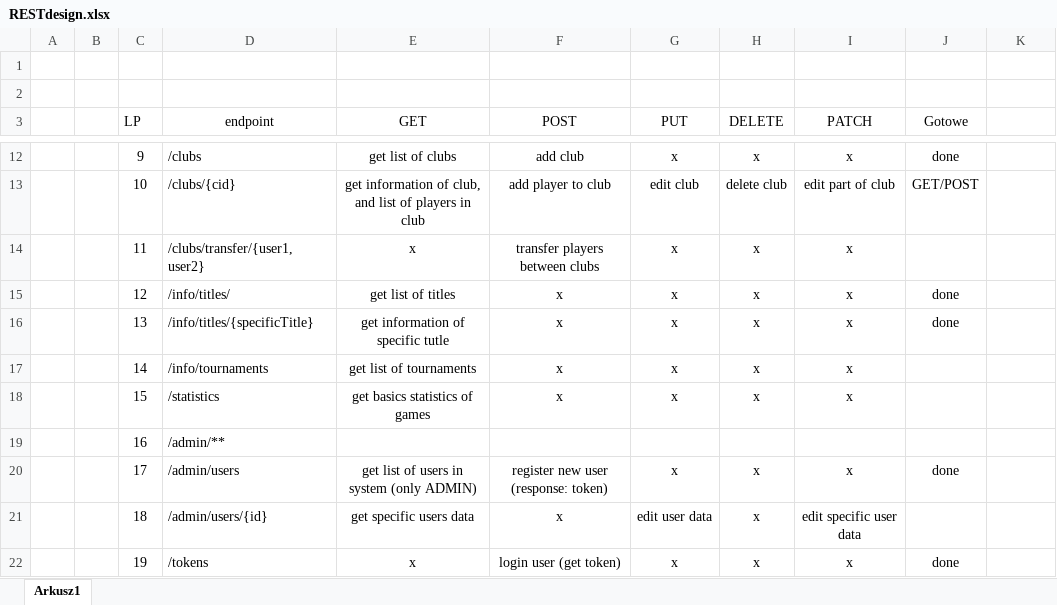
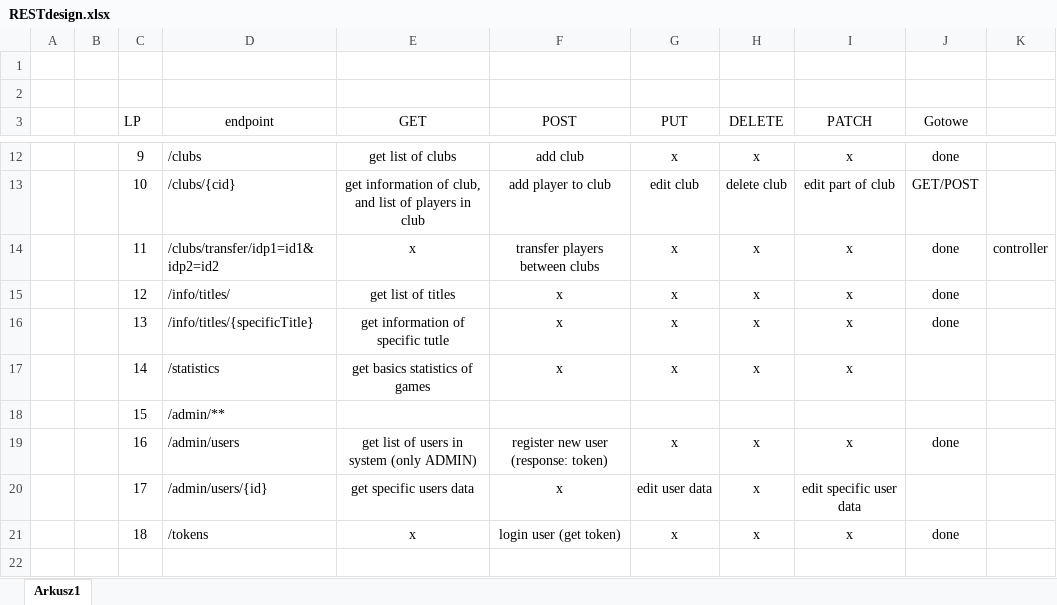
Before and after one commit to yachoo2606/chessBase, an Excel workbook: TIWPR-PROJEKT-2/RESTdesign.xlsx, sheet Arkusz1, drawn as a sheet; only a part is shown, gaps mark what is left out; values as stored, in another font and other column widths than the file's, no borders; conditional formats and table styles not drawn; removed rows and columns are numbered as before the commit, all else as after; the diff names each change by its address in the sheet, - before the commit and + after, or states it on an @@ line.

Commit message:
added endpoint to transfer players between two clubs in one operation

```diff
--- a/TIWPR-PROJEKT-2/RESTdesign.xlsx (sheet Arkusz1)
+++ b/TIWPR-PROJEKT-2/RESTdesign.xlsx (sheet Arkusz1)
-D14 (endpoint): /clubs/transfer/{user1, user2}
+D14 (endpoint): /clubs/transfer/idp1=id1&idp2=id2
-J14 (Gotowe): (empty)
+J14 (Gotowe): done
-K14: (empty)
+K14: controller
-D17 (endpoint): /info/tournaments
+D17 (endpoint): /statistics
-E17 (GET): get list of tournaments
+E17 (GET): get basics statistics of games
-D18 (endpoint): /statistics
+D18 (endpoint): /admin/**
-E18 (GET): get basics statistics of games
+E18 (GET): (empty)
-F18 (POST): x
+F18 (POST): (empty)
-G18 (PUT): x
+G18 (PUT): (empty)
-H18 (DELETE): x
+H18 (DELETE): (empty)
-I18 (PATCH): x
+I18 (PATCH): (empty)
-row 19:  |  | 16 | /admin/**
-C19 (LP): 17
+C19 (LP): 16
-C20 (LP): 18
+C20 (LP): 17
-C21 (LP): 19
+C21 (LP): 18
```
Also changed, not shown: 5 other files.
